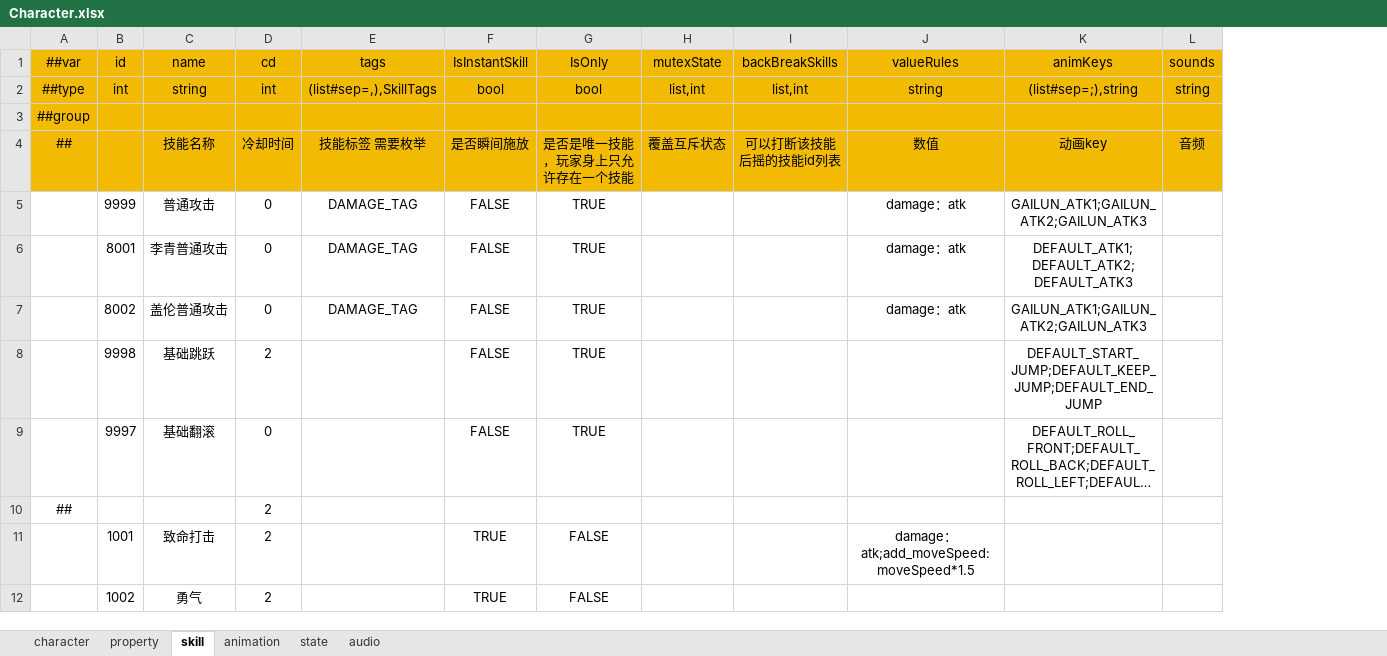
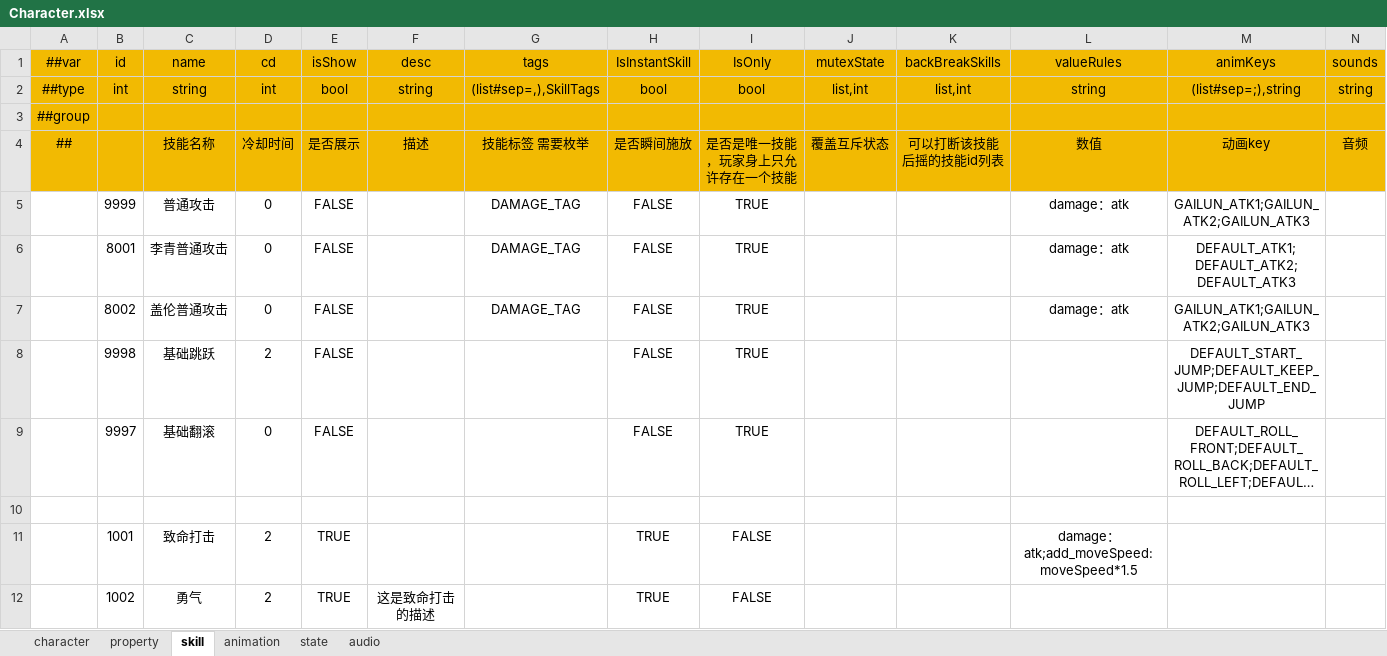
Before and after one commit to picnic99/BreakZone2, an Excel workbook: Config/Datas/Character.xlsx, sheet skill, drawn as a sheet; only a part is shown; long unchanged cells end in …; values as stored, in another font and other column widths than the file's, no borders; rows hold the shown columns only; the diff names each change by its address in the sheet, - before the commit and + after, or states it on an @@ line.

```diff
--- a/Config/Datas/Character.xlsx (sheet skill)
+++ b/Config/Datas/Character.xlsx (sheet skill)
+column E (isShow), rows 2-12: bool |  | 是否展示 | FALSE | FALSE | FALSE | FALSE | FALSE |  | TRUE | TRUE
+column F (desc), rows 2-12: string |  | 描述 |  |  |  |  |  |  |  | 这是致命打击的描述
-row 10: ## |  |  | 2
+row 10: (empty)
```
Also changed, not shown: 30 other files.
